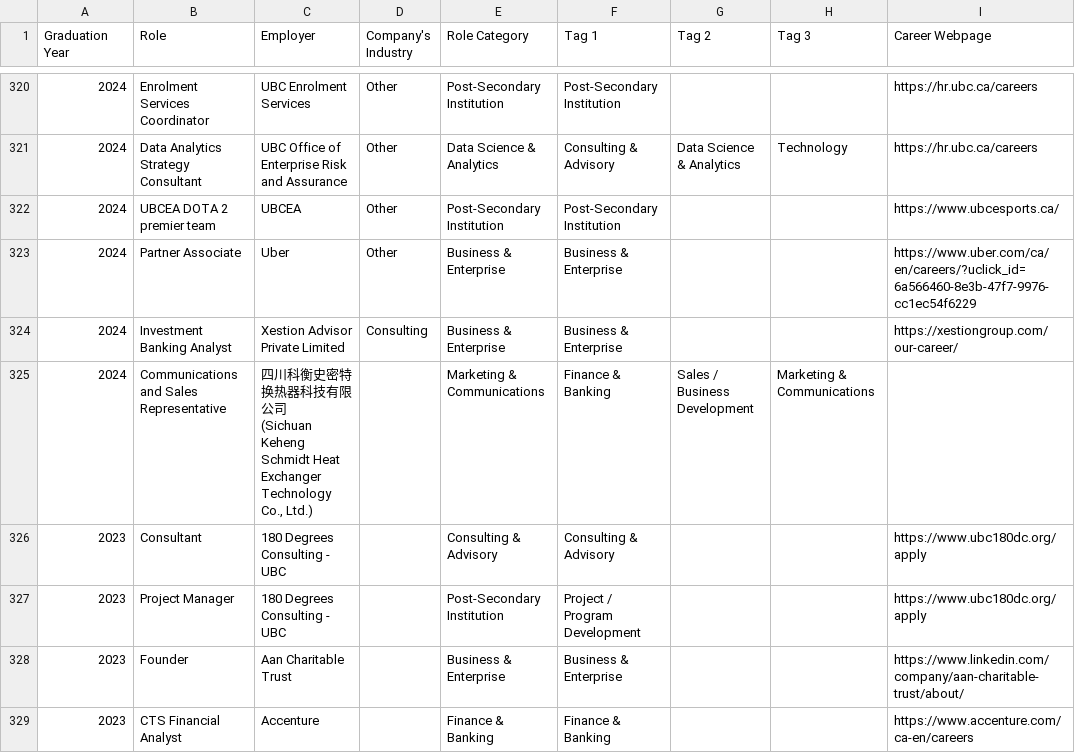
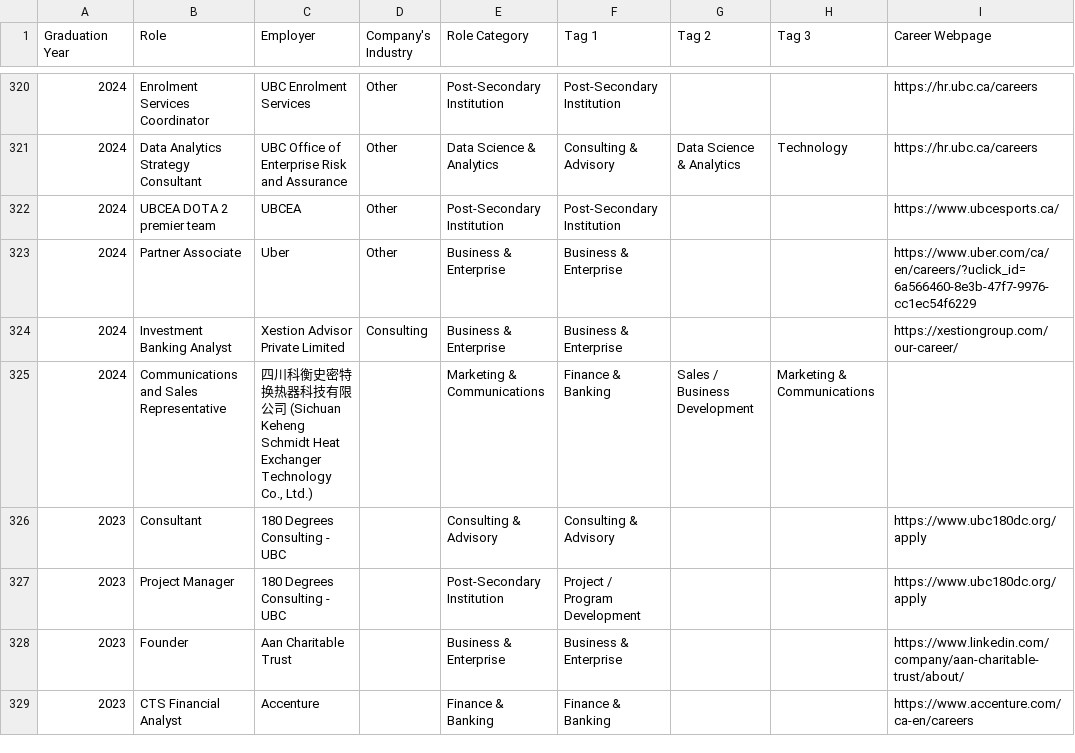
Before and after one commit to xinping-1/bie-alumni-outcomes, a CSV file: data.csv, drawn as a sheet; only a part is shown, gaps mark what is left out; the diff names each change by its address in the sheet, - before the commit and + after, or states it on an @@ line.

Commit message:
Update data.csv

```diff
--- a/data.csv
+++ b/data.csv
-C325 (Employer): …Co., Ltd.)
+C325 (Employer): …Co., Ltd.)
```
